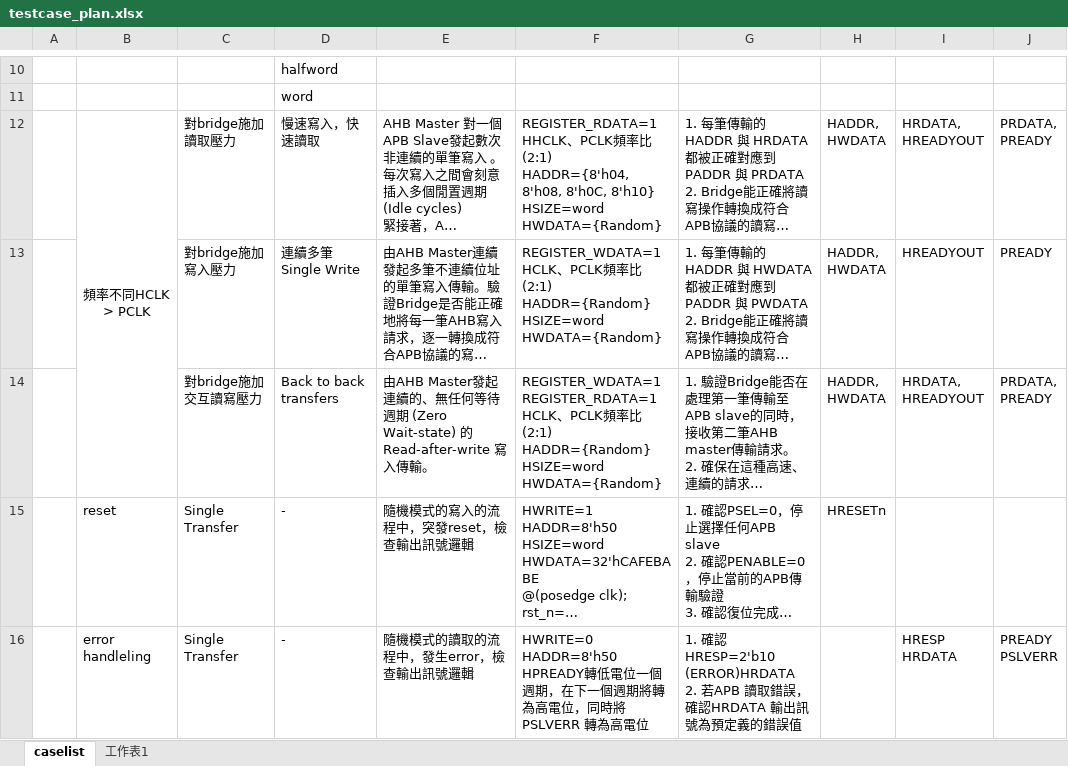
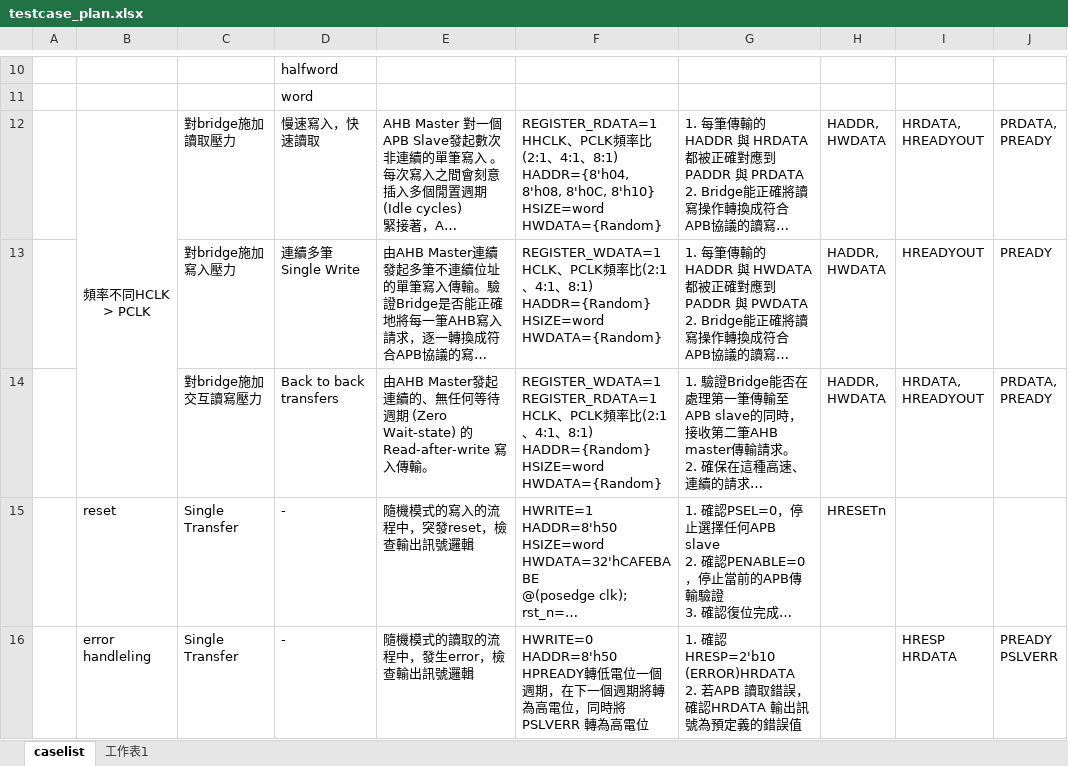
Before and after one commit to chenshowa/IC-Verification-Portfolio, an Excel workbook: AHB-to-APB-Bridge-Verification/testcase_plan.xlsx, sheet caselist, drawn as a sheet; only a part is shown, gaps mark what is left out; long unchanged cells end in …; values as stored, in another font and other column widths than the file's, no borders; ↵ is a line break in a cell; the diff names each change by its address in the sheet, - before the commit and + after, or states it on an @@ line.

```diff
--- a/AHB-to-APB-Bridge-Verification/testcase_plan.xlsx (sheet caselist)
+++ b/AHB-to-APB-Bridge-Verification/testcase_plan.xlsx (sheet caselist)
-F12: …率比(2:1) ↵ HADDR={8'h04, 8'h08,…
+F12: …率比(2:1、4:1、8:1) ↵ HADDR={8'h04, 8'h08,…
-F13: …率比(2:1) ↵ HADDR={Random} ↵ HSIZE=word…
+F13: …率比(2:1、4:1、8:1) ↵ HADDR={Random} ↵ HSIZE=word…
-F14: …率比(2:1) ↵ HADDR={Random} ↵ HSIZE=word…
+F14: …率比(2:1、4:1、8:1) ↵ HADDR={Random} ↵ HSIZE=word…
```
Also changed, not shown: 29 other files.
